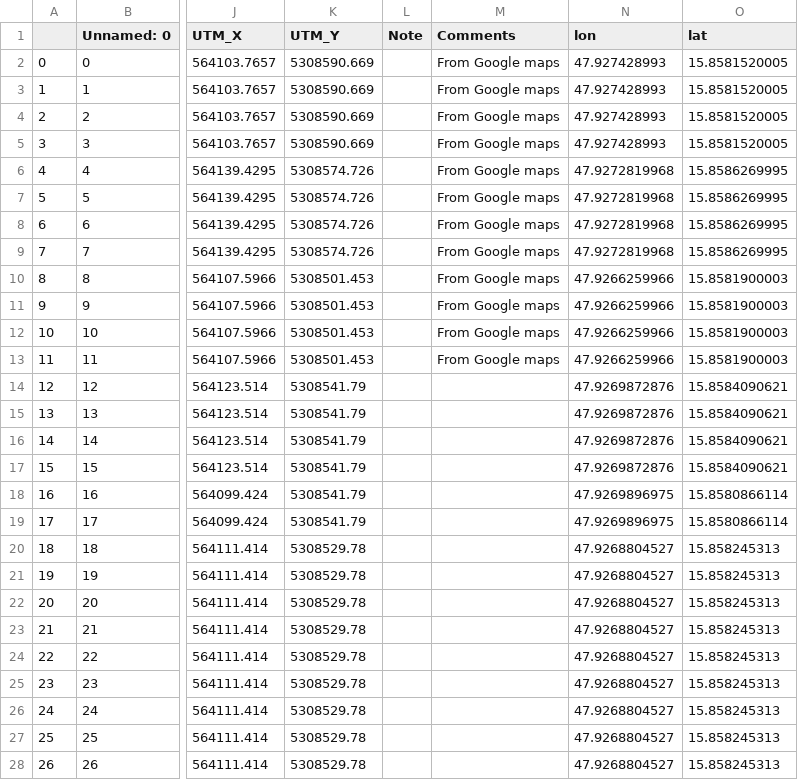
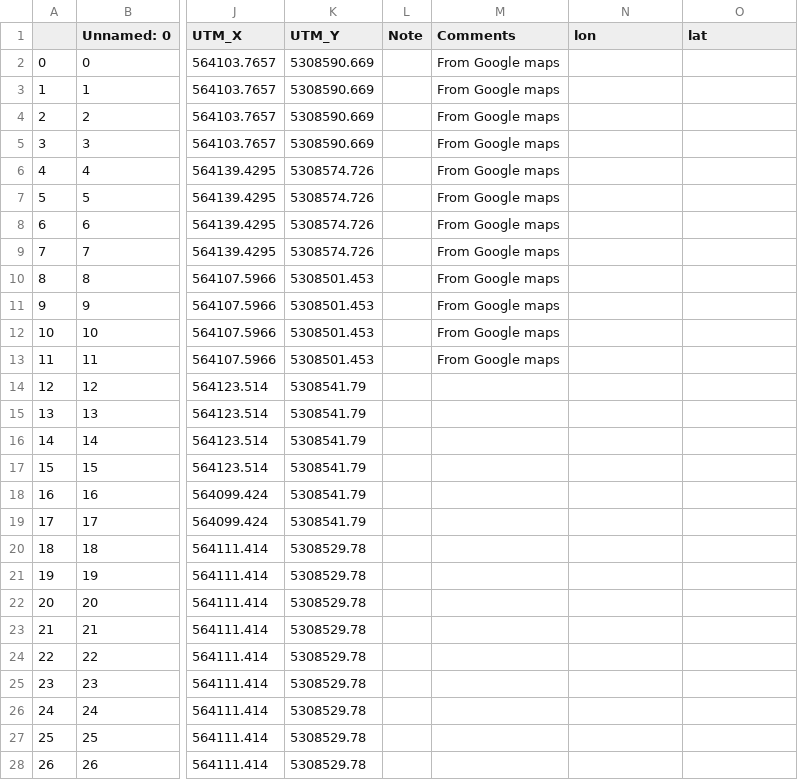
Before and after one commit to crimeacs/ground-coupling, a CSV file: shots_updated.csv, drawn as a sheet; only a part is shown, gaps mark what is left out; the diff covers the shown part only; the diff names each change by its address in the sheet, - before the commit and + after, or states it on an @@ line.

Commit message:
Fixed H8 coordinates

```diff
--- a/shots_updated.csv
+++ b/shots_updated.csv
-N2:N5 (lon): 47.927428993
+N2:N5 (lon): (empty)
-O2:O5 (lat): 15.8581520005
+O2:O5 (lat): (empty)
-N6:N9 (lon): 47.9272819968
+N6:N9 (lon): (empty)
-O6:O9 (lat): 15.8586269995
+O6:O9 (lat): (empty)
-N10:N13 (lon): 47.9266259966
+N10:N13 (lon): (empty)
-O10:O13 (lat): 15.8581900003
+O10:O13 (lat): (empty)
-N14:N17 (lon): 47.9269872876
+N14:N17 (lon): (empty)
-O14:O17 (lat): 15.8584090621
+O14:O17 (lat): (empty)
-N18:N19 (lon): 47.9269896975
+N18:N19 (lon): (empty)
-O18:O19 (lat): 15.8580866114
+O18:O19 (lat): (empty)
-N20:N28 (lon): 47.9268804527
+N20:N28 (lon): (empty)
-O20:O28 (lat): 15.858245313
+O20:O28 (lat): (empty)
```
Also changed, not shown: 17 edited cells elsewhere in this file.
